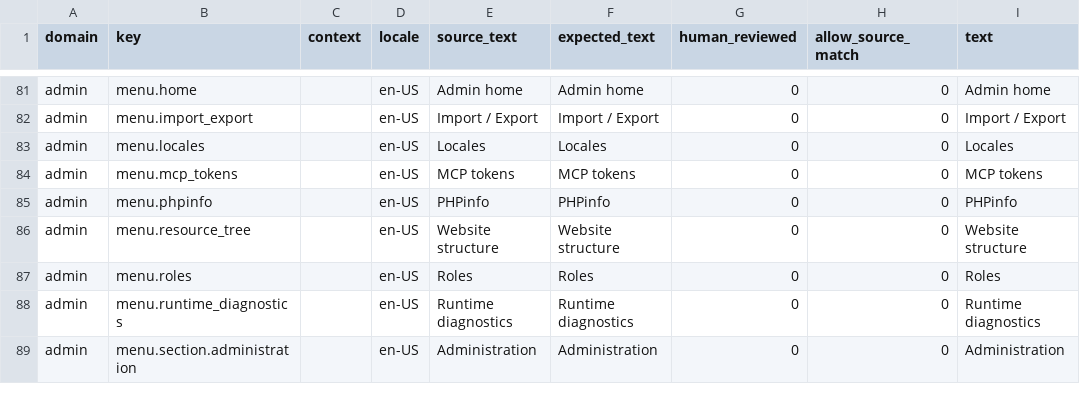
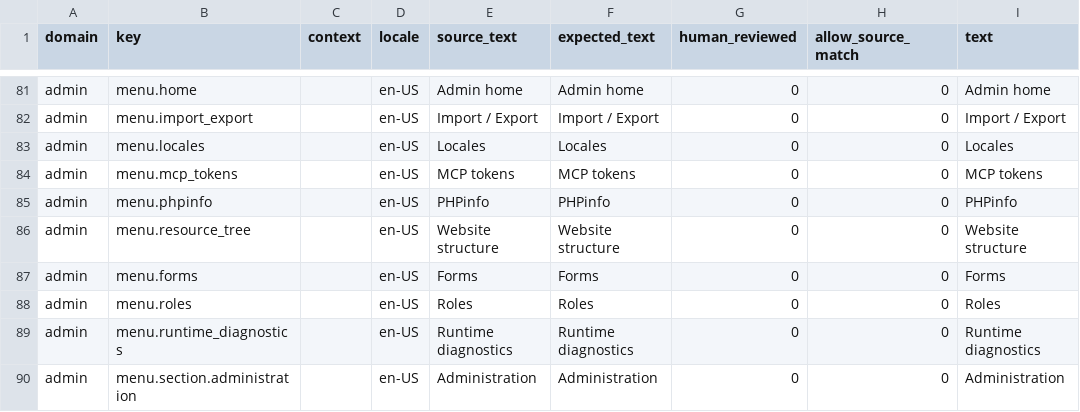
Before and after one commit to istvan-ujjmeszaros/radaptor-cms, a CSV file: i18n/seeds/en-US.csv, drawn as a sheet; only a part is shown, gaps mark what is left out.

```diff
--- a/i18n/seeds/en-US.csv
+++ b/i18n/seeds/en-US.csv
@@ -86,2 +86,3 @@ admin,menu.phpinfo,,en-US,PHPinfo,PHPinfo,0,0,PHPinfo
 admin,menu.resource_tree,,en-US,"Website structure","Website structure",0,0,"Website structure"
+admin,menu.forms,,en-US,Forms,Forms,0,0,Forms
 admin,menu.roles,,en-US,Roles,Roles,0,0,Roles
```
Also changed, not shown: i18n/seeds/hu-HU.csv, 31 other files.
